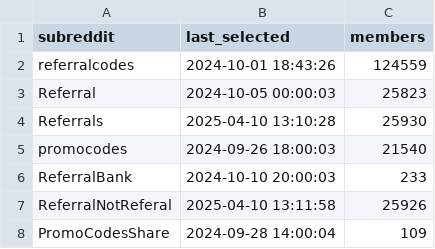
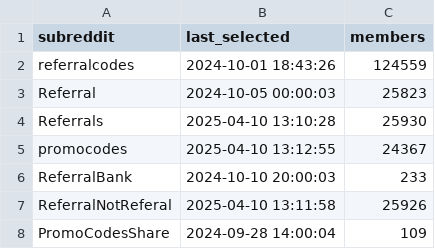
Before and after one commit to emmittjames/ReferralPoster, a CSV file: promo_subreddits.csv, drawn as a sheet.

Commit message:
bug fix for sportsbook subreddits

```diff
--- a/promo_subreddits.csv
+++ b/promo_subreddits.csv
@@ -4,3 +4,3 @@ Referral,2024-10-05 00:00:03,25823
 Referrals,2025-04-10 13:10:28,25930
-promocodes,2024-09-26 18:00:03,21540
+promocodes,2025-04-10 13:12:55,24367
 ReferralBank,2024-10-10 20:00:03,233
```
Also changed, not shown: 2 other files.
